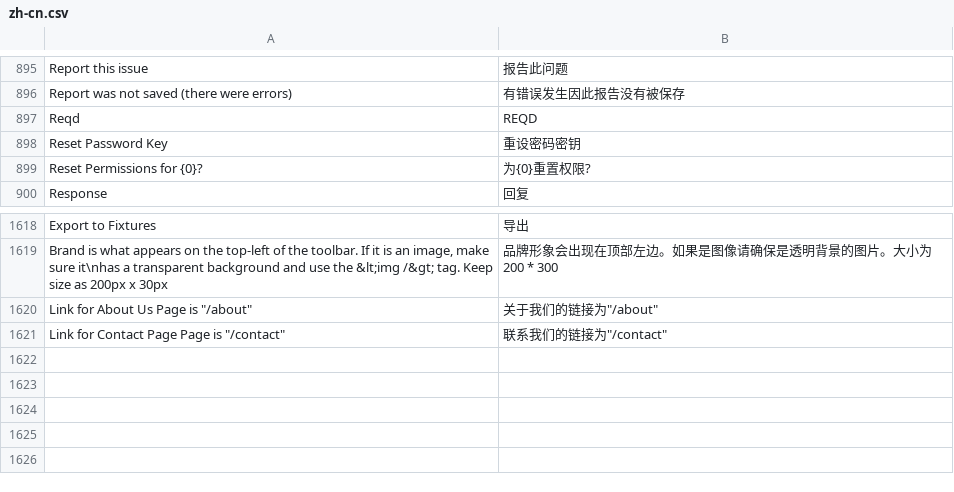
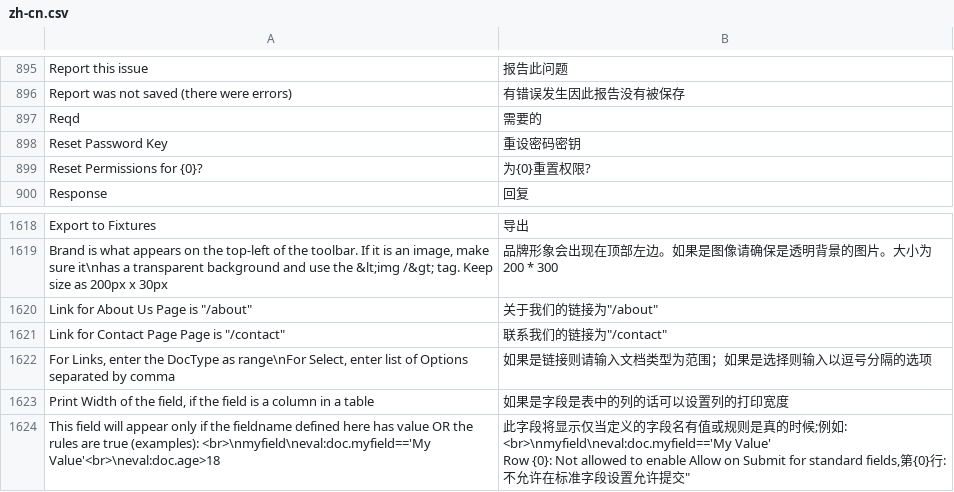
Before and after one commit to 81552433qqcom/EBChanges, a CSV file: apps/frappe/frappe/translations/zh-cn.csv, drawn as a sheet; only a part is shown, gaps mark what is left out.

Commit message:
translations.

```diff
--- a/apps/frappe/frappe/translations/zh-cn.csv
+++ b/apps/frappe/frappe/translations/zh-cn.csv
@@ -910,3 +910,3 @@ Report this issue,报告此问题
 Report was not saved (there were errors),有错误发生因此报告没有被保存
-Reqd,REQD
+Reqd,需要的
 Reset Password Key,重设密码密钥
@@ -1647 +1647,5 @@ Export to Fixtures,导出
 "Link for Contact Page Page is ""/contact""","联系我们的链接为""/contact"""
+"For Links, enter the DocType as range\nFor Select, enter list of Options separated by comma",如果是链接则请输入文档类型为范围；如果是选择则输入以逗号分隔的选项
+"Print Width of the field, if the field is a column in a table",如果是字段是表中的列的话可以设置列的打印宽度
+"This field will appear only if the fieldname defined here has value OR the rules are true (examples): <br>\nmyfield\neval:doc.myfield=='My Value'<br>\neval:doc.age>18","此字段将显示仅当定义的字段名有值或规则是真的时候;例如: <br>\nmyfield\neval:doc.myfield=='My Value'
+Row {0}: Not allowed to enable Allow on Submit for standard fields,第{0}行: 不允许在标准字段设置"允许提交"
```
Also changed, not shown: apps/erpnext/erpnext/translations/zh-cn.csv, 2 other files.
